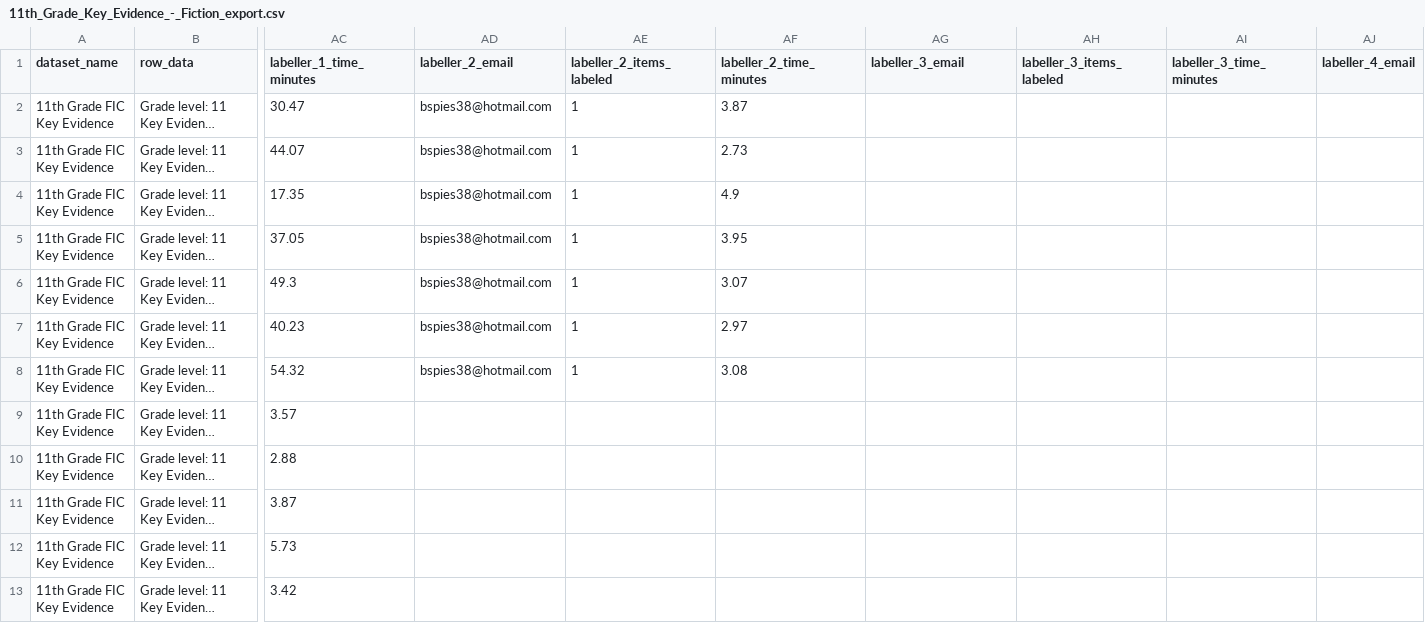
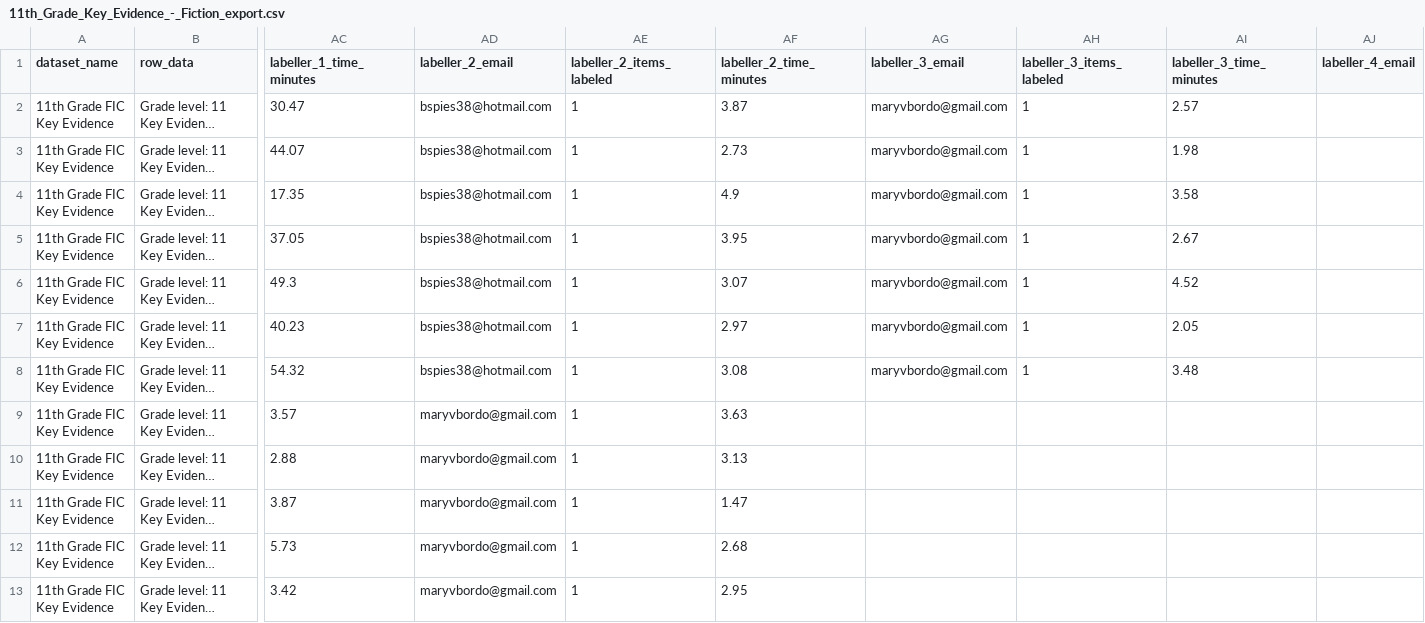
Before and after one commit to dollysods/labelbox-tracking, a CSV file: exports/Key_to_Evidence_Fiction/11th_Grade_Key_Evidence_-_Fiction_export.csv, drawn as a sheet; only a part is shown, gaps mark what is left out; long unchanged cells end in …; the diff covers the shown part only; the diff names each change by its address in the sheet, - before the commit and + after, or states it on an @@ line.

```diff
--- a/exports/Key_to_Evidence_Fiction/11th_Grade_Key_Evidence_-_Fiction_export.csv
+++ b/exports/Key_to_Evidence_Fiction/11th_Grade_Key_Evidence_-_Fiction_export.csv
-AG2:AG8 (labeller_3_email): (empty)
+AG2:AG8 (labeller_3_email): maryvbordo@gmail.com
-AH2:AH8 (labeller_3_items_labeled): (empty)
+AH2:AH8 (labeller_3_items_labeled): 1
-AI2 (labeller_3_time_minutes): (empty)
+AI2 (labeller_3_time_minutes): 2.57
-AI3 (labeller_3_time_minutes): (empty)
+AI3 (labeller_3_time_minutes): 1.98
-AI4 (labeller_3_time_minutes): (empty)
+AI4 (labeller_3_time_minutes): 3.58
-AI5 (labeller_3_time_minutes): (empty)
+AI5 (labeller_3_time_minutes): 2.67
-AI6 (labeller_3_time_minutes): (empty)
+AI6 (labeller_3_time_minutes): 4.52
-AI7 (labeller_3_time_minutes): (empty)
+AI7 (labeller_3_time_minutes): 2.05
-AI8 (labeller_3_time_minutes): (empty)
+AI8 (labeller_3_time_minutes): 3.48
-AD9:AD13 (labeller_2_email): (empty)
+AD9:AD13 (labeller_2_email): maryvbordo@gmail.com
-AE9:AE13 (labeller_2_items_labeled): (empty)
+AE9:AE13 (labeller_2_items_labeled): 1
-AF9 (labeller_2_time_minutes): (empty)
+AF9 (labeller_2_time_minutes): 3.63
-AF10 (labeller_2_time_minutes): (empty)
+AF10 (labeller_2_time_minutes): 3.13
-AF11 (labeller_2_time_minutes): (empty)
+AF11 (labeller_2_time_minutes): 1.47
-AF12 (labeller_2_time_minutes): (empty)
+AF12 (labeller_2_time_minutes): 2.68
-AF13 (labeller_2_time_minutes): (empty)
+AF13 (labeller_2_time_minutes): 2.95
```
Also changed, not shown: 33 edited cells elsewhere in this file, exports/Core_Reader_A/10th_Grade_Core_Reader_A_export.csv, exports/Core_Reader_A/11th_Grade_Core_Reader_A_export.csv, 27 other files.
